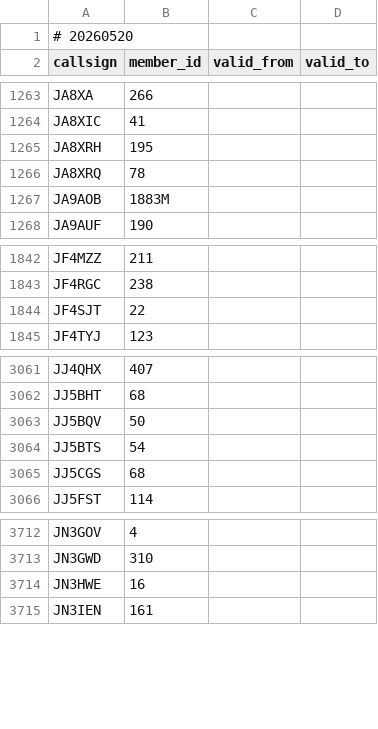
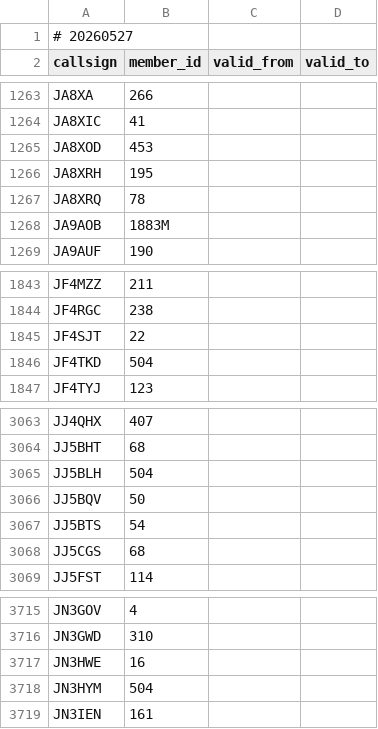
Before and after one commit to foldynl/hamradio-membeship-lists, a CSV file: lists/a1club.csv, drawn as a sheet; only a part is shown, gaps mark what is left out.

```diff
--- a/lists/a1club.csv
+++ b/lists/a1club.csv
@@ -1,2 +1,2 @@
-# 20260520
+# 20260527
 callsign,member_id,valid_from,valid_to
@@ -1264,2 +1264,3 @@ JA8XA,266,,
 JA8XIC,41,,
+JA8XOD,453,,
 JA8XRH,195,,
@@ -1844,2 +1845,3 @@ JF4RGC,238,,
 JF4SJT,22,,
+JF4TKD,504,,
 JF4TYJ,123,,
@@ -3062,2 +3064,3 @@ JJ4QHX,407,,
 JJ5BHT,68,,
+JJ5BLH,504,,
 JJ5BQV,50,,
@@ -3714,2 +3717,3 @@ JN3GWD,310,,
 JN3HWE,16,,
+JN3HYM,504,,
 JN3IEN,161,,
```
Also changed, not shown: lists/clublogOQRS.csv, lists/ecwarc.csv, 23 other files.
